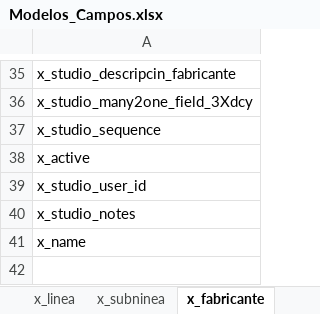
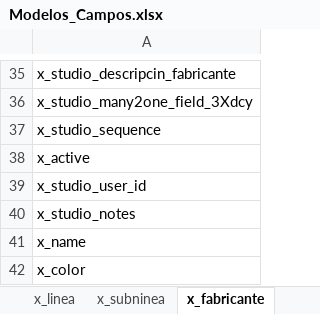
Before and after one commit to DevUserFromBeginning/my_odooextract, an Excel workbook: Modelos_Campos.xlsx, sheet x_fabricante, drawn as a sheet; only a part is shown, gaps mark what is left out; values as stored, in another font and other column widths than the file's, no borders; the diff names each change by its address in the sheet, - before the commit and + after, or states it on an @@ line.

```diff
--- a/Modelos_Campos.xlsx (sheet x_fabricante)
+++ b/Modelos_Campos.xlsx (sheet x_fabricante)
+row 42: x_color
```
Also changed, not shown: sheet crm.lead, sheet purchase.order.line, sheet sale.order.line, other sheet tabs, 20 other files.
